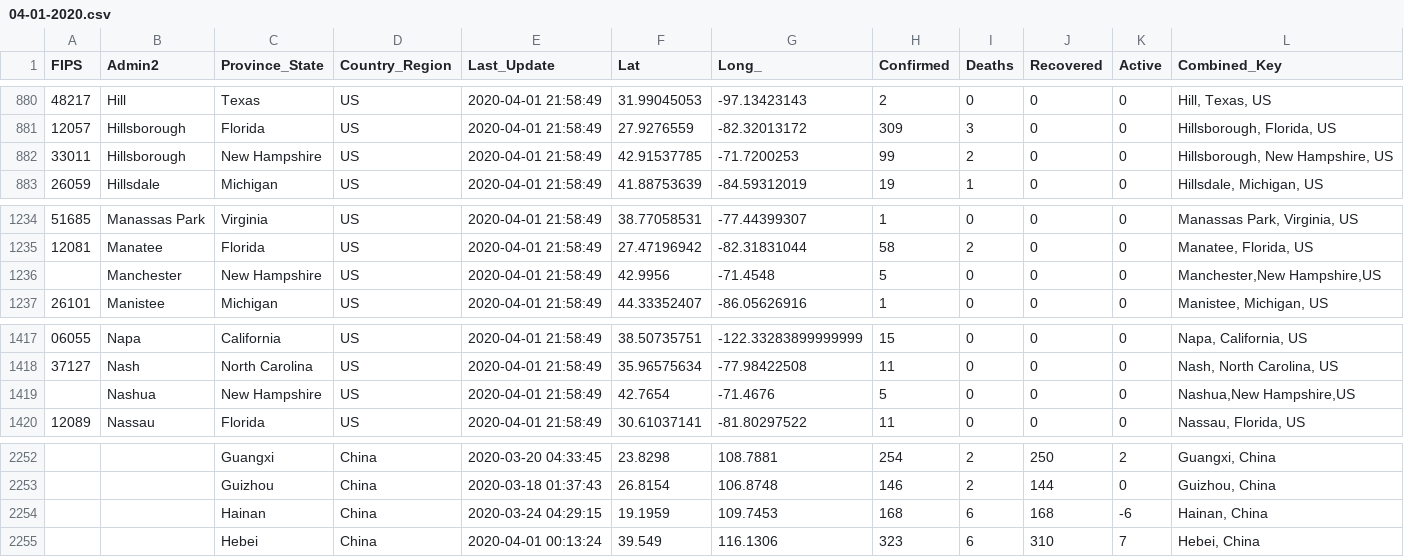
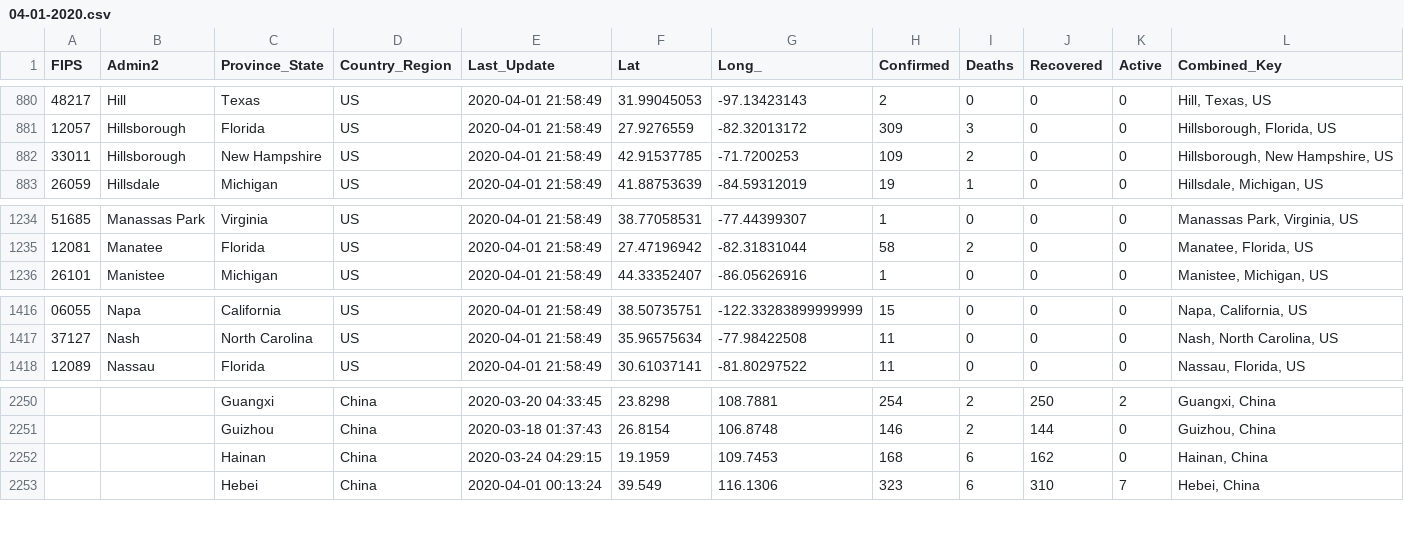
Before and after one commit to CyberCityCircuits/COVID-19-Analysis, a CSV file: data/04-01-2020.csv, drawn as a sheet; only a part is shown, gaps mark what is left out.

```diff
--- a/data/04-01-2020.csv
+++ b/data/04-01-2020.csv
@@ -881,3 +881,3 @@ FIPS,Admin2,Province_State,Country_Region,Last_Update,Lat,Long_,Confirmed,Deaths
 12057,Hillsborough,Florida,US,2020-04-01 21:58:49,27.9276559,-82.32013172,309,3,0,0,"Hillsborough, Florida, US"
-33011,Hillsborough,New Hampshire,US,2020-04-01 21:58:49,42.91537785,-71.7200253,99,2,0,0,"Hillsborough, New Hampshire, US"
+33011,Hillsborough,New Hampshire,US,2020-04-01 21:58:49,42.91537785,-71.7200253,109,2,0,0,"Hillsborough, New Hampshire, US"
 26059,Hillsdale,Michigan,US,2020-04-01 21:58:49,41.88753639,-84.59312019,19,1,0,0,"Hillsdale, Michigan, US"
@@ -1235,3 +1235,2 @@ FIPS,Admin2,Province_State,Country_Region,Last_Update,Lat,Long_,Confirmed,Deaths
 12081,Manatee,Florida,US,2020-04-01 21:58:49,27.47196942,-82.31831044,58,2,0,0,"Manatee, Florida, US"
-,Manchester,New Hampshire,US,2020-04-01 21:58:49,42.9956,-71.4548,5,0,0,0,"Manchester,New Hampshire,US"
 26101,Manistee,Michigan,US,2020-04-01 21:58:49,44.33352407,-86.05626916,1,0,0,0,"Manistee, Michigan, US"
@@ -1418,3 +1417,2 @@ FIPS,Admin2,Province_State,Country_Region,Last_Update,Lat,Long_,Confirmed,Deaths
 37127,Nash,North Carolina,US,2020-04-01 21:58:49,35.96575634,-77.98422508,11,0,0,0,"Nash, North Carolina, US"
-,Nashua,New Hampshire,US,2020-04-01 21:58:49,42.7654,-71.4676,5,0,0,0,"Nashua,New Hampshire,US"
 12089,Nassau,Florida,US,2020-04-01 21:58:49,30.61037141,-81.80297522,11,0,0,0,"Nassau, Florida, US"
@@ -2253,3 +2251,3 @@ FIPS,Admin2,Province_State,Country_Region,Last_Update,Lat,Long_,Confirmed,Deaths
 ,,Guizhou,China,2020-03-18 01:37:43,26.8154,106.8748,146,2,144,0,"Guizhou, China"
-,,Hainan,China,2020-03-24 04:29:15,19.1959,109.7453,168,6,168,-6,"Hainan, China"
+,,Hainan,China,2020-03-24 04:29:15,19.1959,109.7453,168,6,162,0,"Hainan, China"
 ,,Hebei,China,2020-04-01 00:13:24,39.549,116.1306,323,6,310,7,"Hebei, China"
```
Also changed, not shown: data/03-23-2020.csv, data/04-03-2020.csv, 28 other files.
